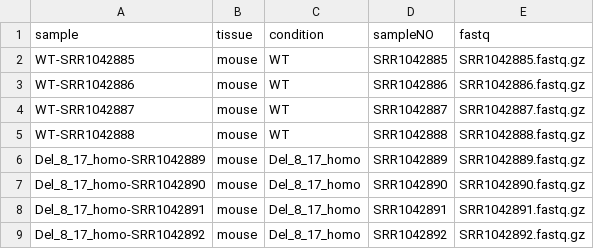
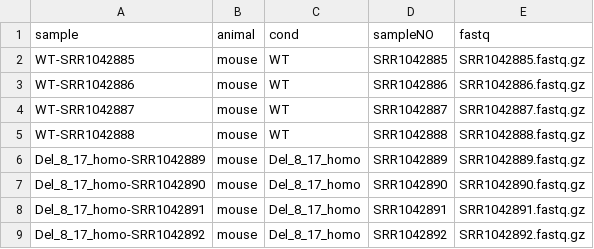
Before and after one commit to schlesnerlab/multicondition-deseq2-enrichment, a TSV file: data/test_data/coldata.tsv, drawn as a sheet.

```diff
--- a/data/test_data/coldata.tsv
+++ b/data/test_data/coldata.tsv
@@ -1,2 +1,2 @@
-sample	tissue	condition	sampleNO	fastq
+sample	animal	cond	sampleNO	fastq
 WT-SRR1042885	mouse	WT	SRR1042885	SRR1042885.fastq.gz
```
Also changed, not shown: 1 other file.
